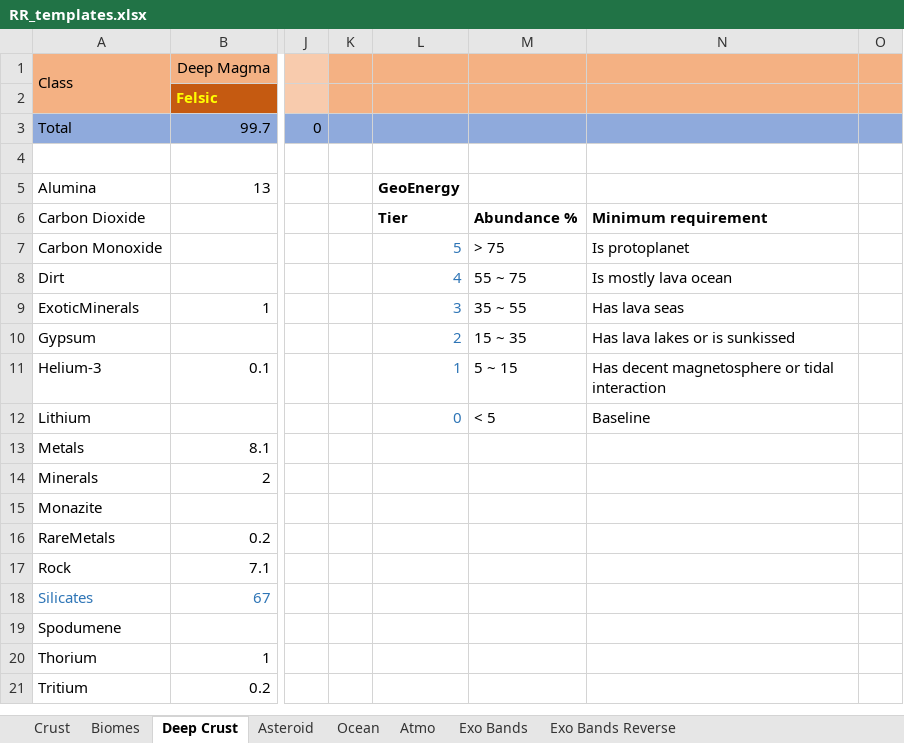
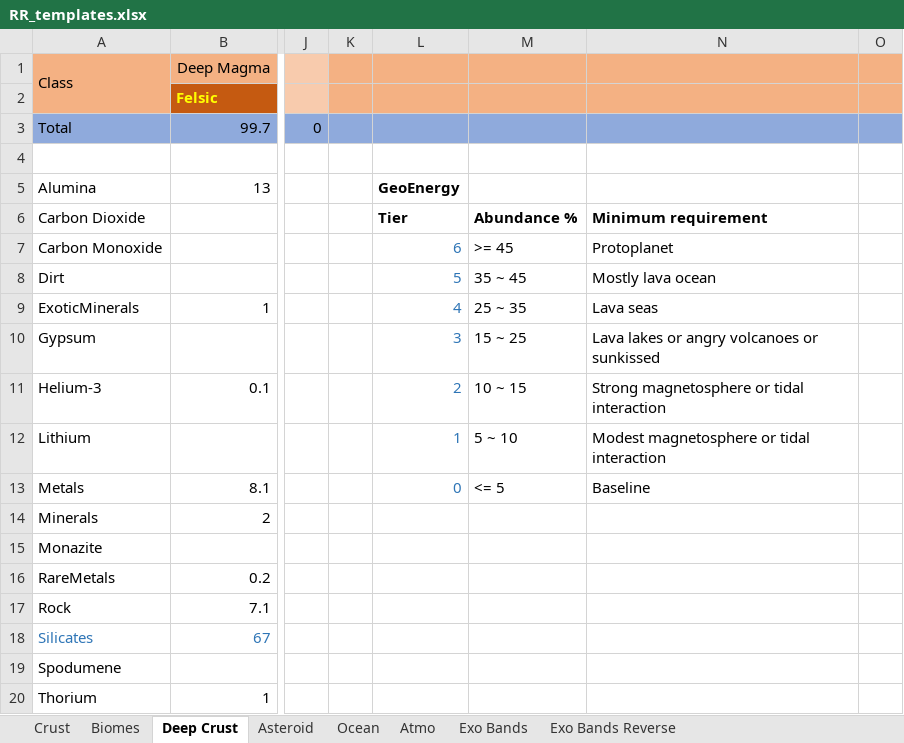
Before and after one commit to JadeOfMaar/RationalResources, an Excel workbook: RR_templates.xlsx, sheet Deep Crust, drawn as a sheet; only a part is shown, gaps mark what is left out; the shorter side is filled out with more unchanged rows; values as stored, in another font and other column widths than the file's, no borders; the diff names each change by its address in the sheet, - before the commit and + after, or states it on an @@ line.

```diff
--- a/RR_templates.xlsx (sheet Deep Crust)
+++ b/RR_templates.xlsx (sheet Deep Crust)
-L7: 5
+L7: 6
-M7: > 75
+M7: >= 45
-N7: Is protoplanet
+N7: Protoplanet
-L8: 4
+L8: 5
-M8: 55 ~ 75
+M8: 35 ~ 45
-N8: Is mostly lava ocean
+N8: Mostly lava ocean
-L9: 3
+L9: 4
-M9: 35 ~ 55
+M9: 25 ~ 35
-N9: Has lava seas
+N9: Lava seas
-L10: 2
+L10: 3
-M10: 15 ~ 35
+M10: 15 ~ 25
-N10: Has lava lakes or is sunkissed
+N10: Lava lakes or angry volcanoes or sunkissed
-L11: 1
+L11: 2
-M11: 5 ~ 15
+M11: 10 ~ 15
-N11: Has decent magnetosphere or tidal interaction
+N11: Strong magnetosphere or tidal interaction
-L12: 0
+L12: 1
-M12: < 5
+M12: 5 ~ 10
-N12: Baseline
+N12: Modest magnetosphere or tidal interaction
-L13: (empty)
+L13: 0
-M13: (empty)
+M13: <= 5
-N13: (empty)
+N13: Baseline
```
Also changed, not shown: sheet Asteroid, sheet Crust, formulas that keep their value, RR_ISRU.xlsx.
